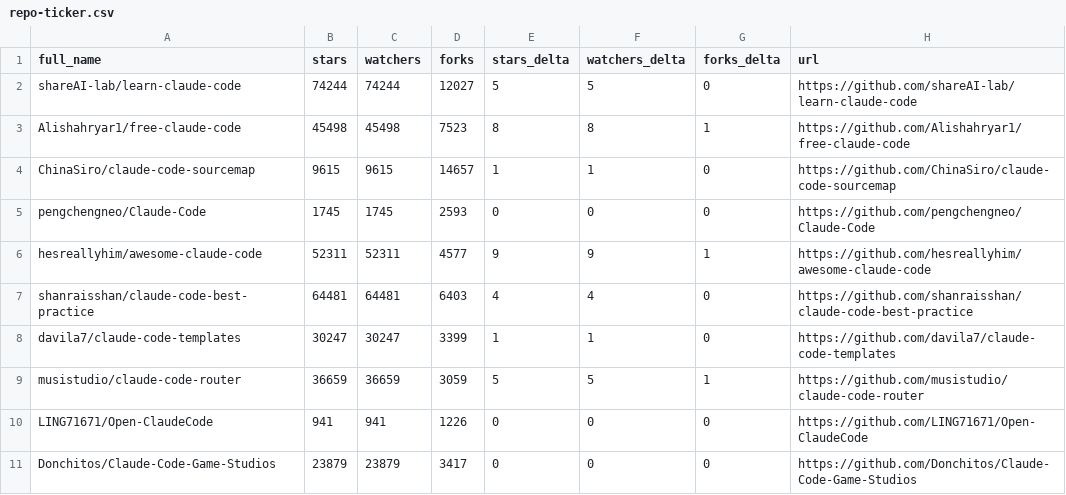
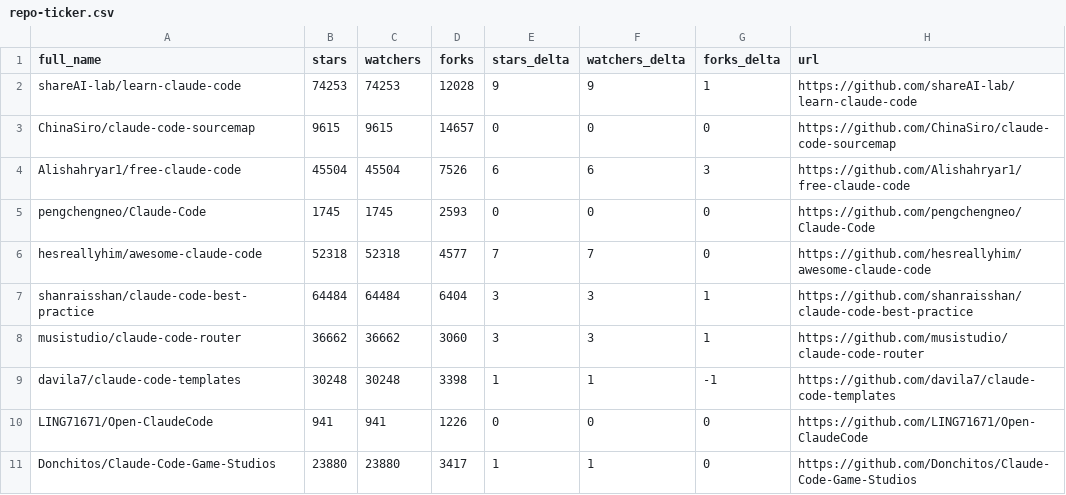
Before and after one commit to awaliuddin/awesome-claude-code, a CSV file: data/repo-ticker.csv, drawn as a sheet; only a part is shown; the diff covers the shown part only.

```diff
--- a/data/repo-ticker.csv
+++ b/data/repo-ticker.csv
@@ -1,11 +1,11 @@
 full_name,stars,watchers,forks,stars_delta,watchers_delta,forks_delta,url
-shareAI-lab/learn-claude-code,74244,74244,12027,5,5,0,https://github.com/shareAI-lab/learn-claude-code
-Alishahryar1/free-claude-code,45498,45498,7523,8,8,1,https://github.com/Alishahryar1/free-claude-code
-ChinaSiro/claude-code-sourcemap,9615,9615,14657,1,1,0,https://github.com/ChinaSiro/claude-code-sourcemap
+shareAI-lab/learn-claude-code,74253,74253,12028,9,9,1,https://github.com/shareAI-lab/learn-claude-code
+ChinaSiro/claude-code-sourcemap,9615,9615,14657,0,0,0,https://github.com/ChinaSiro/claude-code-sourcemap
+Alishahryar1/free-claude-code,45504,45504,7526,6,6,3,https://github.com/Alishahryar1/free-claude-code
 pengchengneo/Claude-Code,1745,1745,2593,0,0,0,https://github.com/pengchengneo/Claude-Code
-hesreallyhim/awesome-claude-code,52311,52311,4577,9,9,1,https://github.com/hesreallyhim/awesome-claude-code
-shanraisshan/claude-code-best-practice,64481,64481,6403,4,4,0,https://github.com/shanraisshan/claude-code-best-practice
-davila7/claude-code-templates,30247,30247,3399,1,1,0,https://github.com/davila7/claude-code-templates
-musistudio/claude-code-router,36659,36659,3059,5,5,1,https://github.com/musistudio/claude-code-router
+hesreallyhim/awesome-claude-code,52318,52318,4577,7,7,0,https://github.com/hesreallyhim/awesome-claude-code
+shanraisshan/claude-code-best-practice,64484,64484,6404,3,3,1,https://github.com/shanraisshan/claude-code-best-practice
+musistudio/claude-code-router,36662,36662,3060,3,3,1,https://github.com/musistudio/claude-code-router
+davila7/claude-code-templates,30248,30248,3398,1,1,-1,https://github.com/davila7/claude-code-templates
 LING71671/Open-ClaudeCode,941,941,1226,0,0,0,https://github.com/LING71671/Open-ClaudeCode
-Donchitos/Claude-Code-Game-Studios,23879,23879,3417,0,0,0,https://github.com/Donchitos/Claude-Code-Game-Studios
+Donchitos/Claude-Code-Game-Studios,23880,23880,3417,1,1,0,https://github.com/Donchitos/Claude-Code-Game-Studios
```
Also changed, not shown: 2 added rows, 2 removed rows, 1 moved row and 84 edited cells elsewhere in this file, 2 other files.
